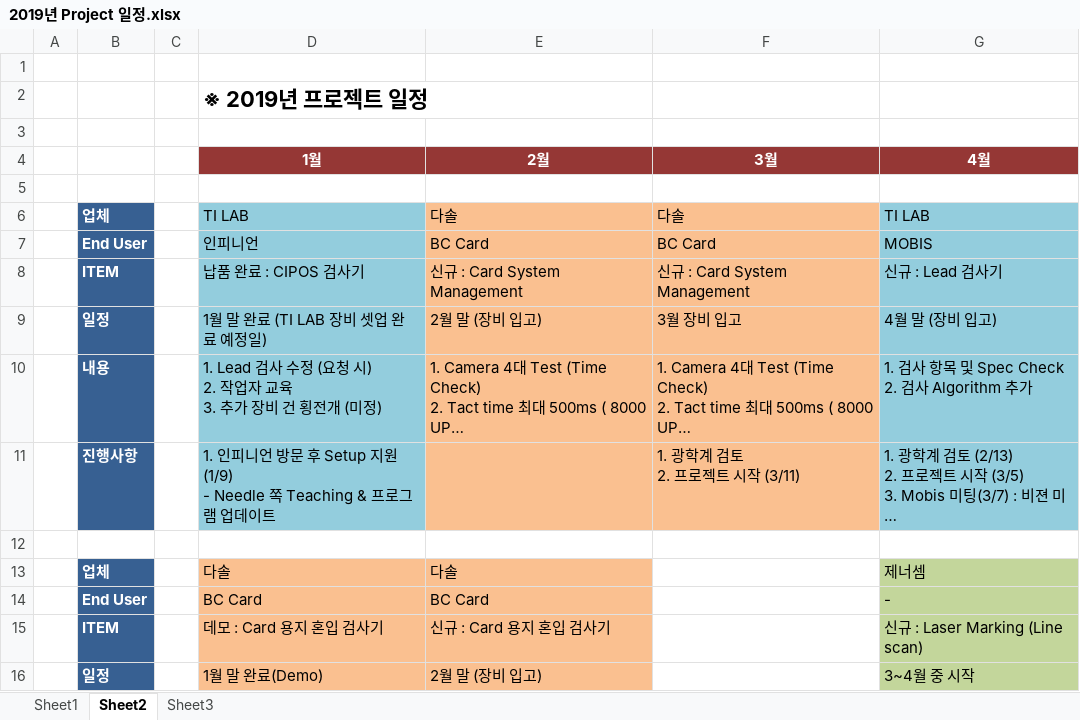
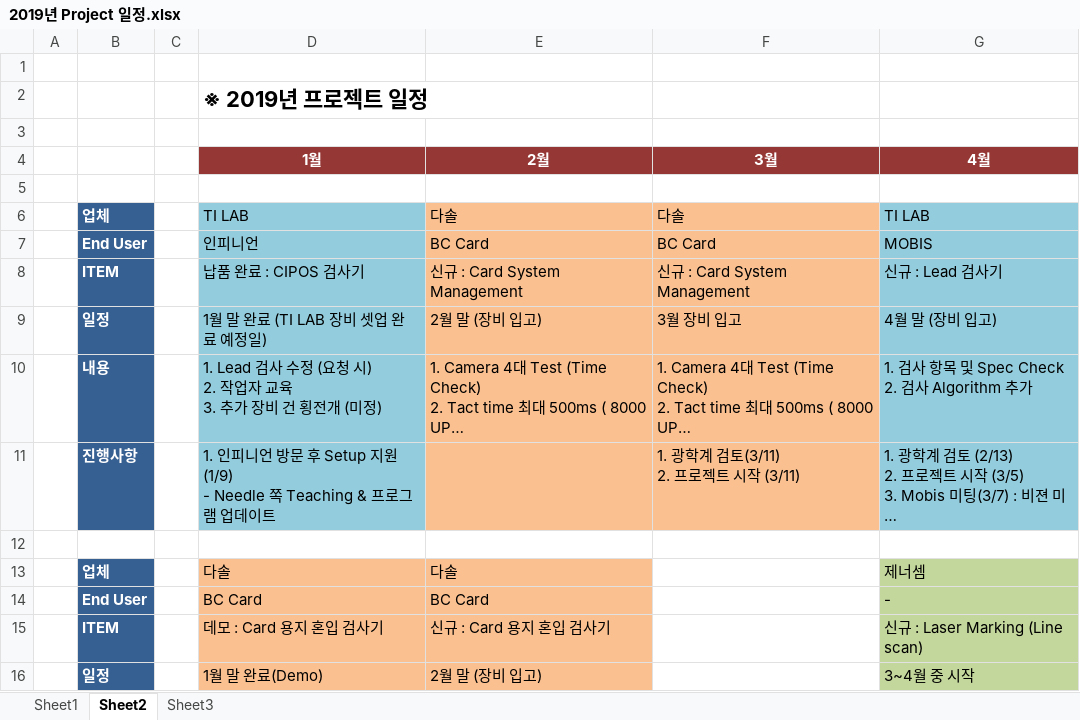
Before and after one commit to zoom8374/Document, an Excel workbook: 2019년 Project 일정.xlsx, sheet Sheet2, drawn as a sheet; only a part is shown; long unchanged cells end in …; values as stored, in another font and other column widths than the file's, no borders; charts and pictures not drawn; ↵ is a line break in a cell; the diff names each change by its address in the sheet, - before the commit and + after, or states it on an @@ line.

Commit message:
Update LJH : 일정 수정

```diff
--- a/2019년 Project 일정.xlsx (sheet Sheet2)
+++ b/2019년 Project 일정.xlsx (sheet Sheet2)
-F11 (3월): 1. 광학계 검토 ↵ 2. 프로젝트 시작 (3/11)
+F11 (3월): 1. 광학계 검토(3/11) ↵ 2. 프로젝트 시작 (3/11)
```
